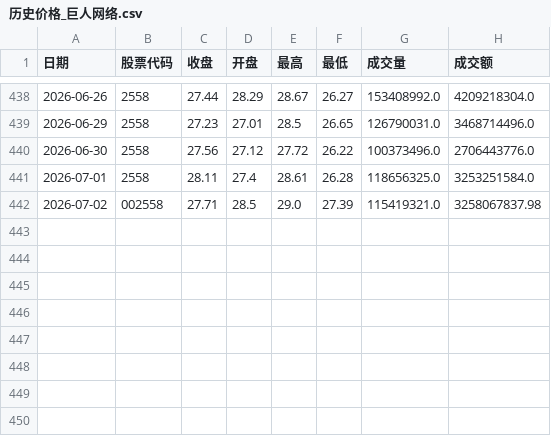
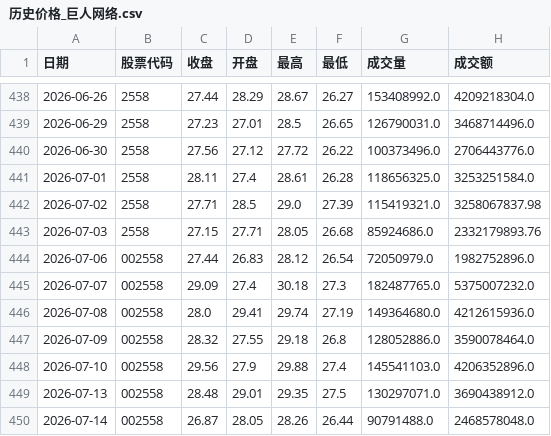
Before and after one commit to mangehua/market-dashboard, a CSV file: stock_data/历史价格_巨人网络.csv, drawn as a sheet; only a part is shown, gaps mark what is left out.

Commit message:
Update stock_data/历史价格_巨人网络.csv

```diff
--- a/stock_data/历史价格_巨人网络.csv
+++ b/stock_data/历史价格_巨人网络.csv
@@ -441,2 +441,10 @@
 2026-07-01,2558,28.11,27.4,28.61,26.28,118656325.0,3253251584.0
-2026-07-02,002558,27.71,28.5,29.0,27.39,115419321.0,3258067837.98
+2026-07-02,2558,27.71,28.5,29.0,27.39,115419321.0,3258067837.98
+2026-07-03,2558,27.15,27.71,28.05,26.68,85924686.0,2332179893.76
+2026-07-06,002558,27.44,26.83,28.12,26.54,72050979.0,1982752896.0
+2026-07-07,002558,29.09,27.4,30.18,27.3,182487765.0,5375007232.0
+2026-07-08,002558,28.0,29.41,29.74,27.19,149364680.0,4212615936.0
+2026-07-09,002558,28.32,27.55,29.18,26.8,128052886.0,3590078464.0
+2026-07-10,002558,29.56,27.9,29.88,27.4,145541103.0,4206352896.0
+2026-07-13,002558,28.48,29.01,29.35,27.5,130297071.0,3690438912.0
+2026-07-14,002558,26.87,28.05,28.26,26.44,90791488.0,2468578048.0
```
